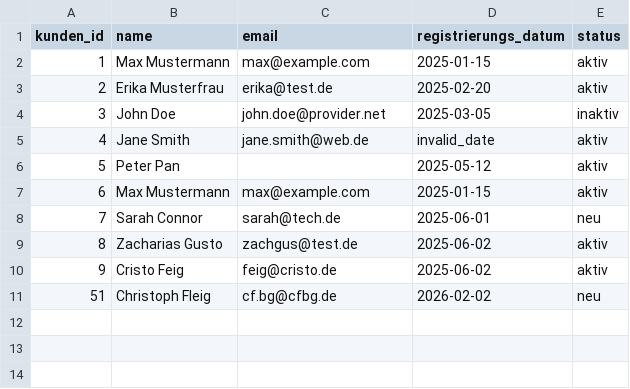
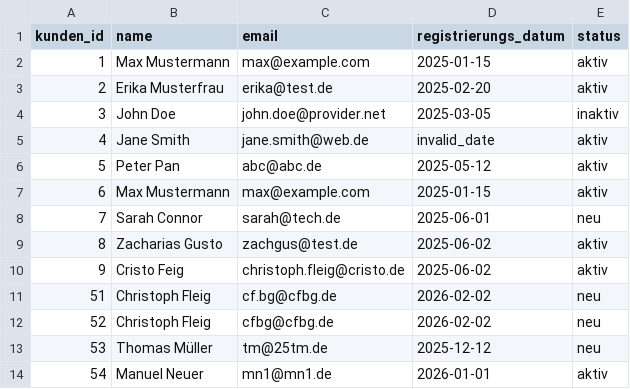
Before and after one commit to chrisfleig91/dataengineering_lab_2026, a CSV file: import_data/kunden.csv, drawn as a sheet.

```diff
--- a/import_data/kunden.csv
+++ b/import_data/kunden.csv
@@ -5,3 +5,3 @@ kunden_id,name,email,registrierungs_datum,status
 4,Jane Smith,jane.smith@web.de,invalid_date,aktiv
-5,Peter Pan,,2025-05-12,aktiv
+5,Peter Pan,abc@abc.de,2025-05-12,aktiv
 6,Max Mustermann,max@example.com,2025-01-15,aktiv
@@ -9,3 +9,6 @@ kunden_id,name,email,registrierungs_datum,status
 8,Zacharias Gusto,zachgus@test.de,2025-06-02,aktiv
-9,Cristo Feig,feig@cristo.de,2025-06-02,aktiv
+9,Cristo Feig,christoph.fleig@cristo.de,2025-06-02,aktiv
 51,Christoph Fleig,cf.bg@cfbg.de,2026-02-02,neu
+52,Christoph Fleig,cfbg@cfbg.de,2026-02-02,neu
+53,Thomas Müller,tm@25tm.de,2025-12-12,neu
+54,Manuel Neuer,mn1@mn1.de,2026-01-01,aktiv
```
Also changed, not shown: 11 other files.
